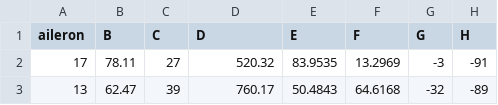
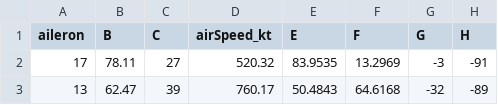
Before and after one commit to PTM2-flight-simulator-team/-FlightSimulatorSystem, a CSV file: Frontend/src/main/java/Model/ModelTools/test.csv, drawn as a sheet; only a part is shown.

```diff
--- a/Frontend/src/main/java/Model/ModelTools/test.csv
+++ b/Frontend/src/main/java/Model/ModelTools/test.csv
@@ -1,2 +1,2 @@
-aileron,B,C,D,E,F,G,H
+aileron,B,C,airSpeed_kt,E,F,G,H
 17,78.11,27,520.32,83.9535,13.2969,-3,-91
```
Also changed, not shown: Frontend/src/main/java/Model/ModelTools/train.csv, 2 other files.
